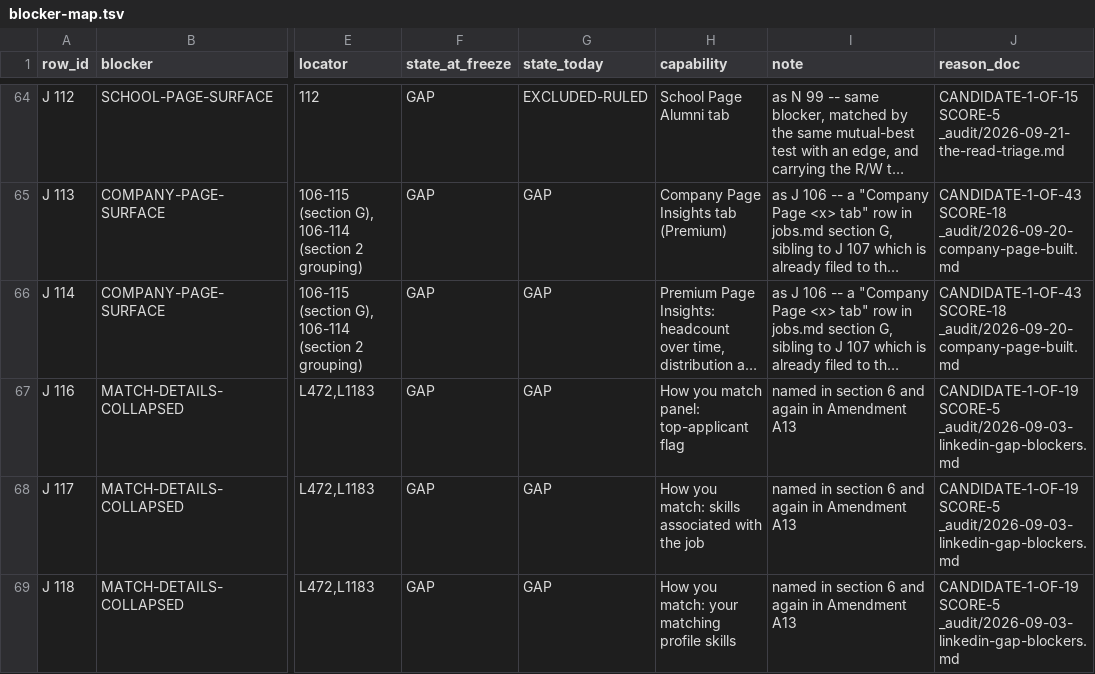
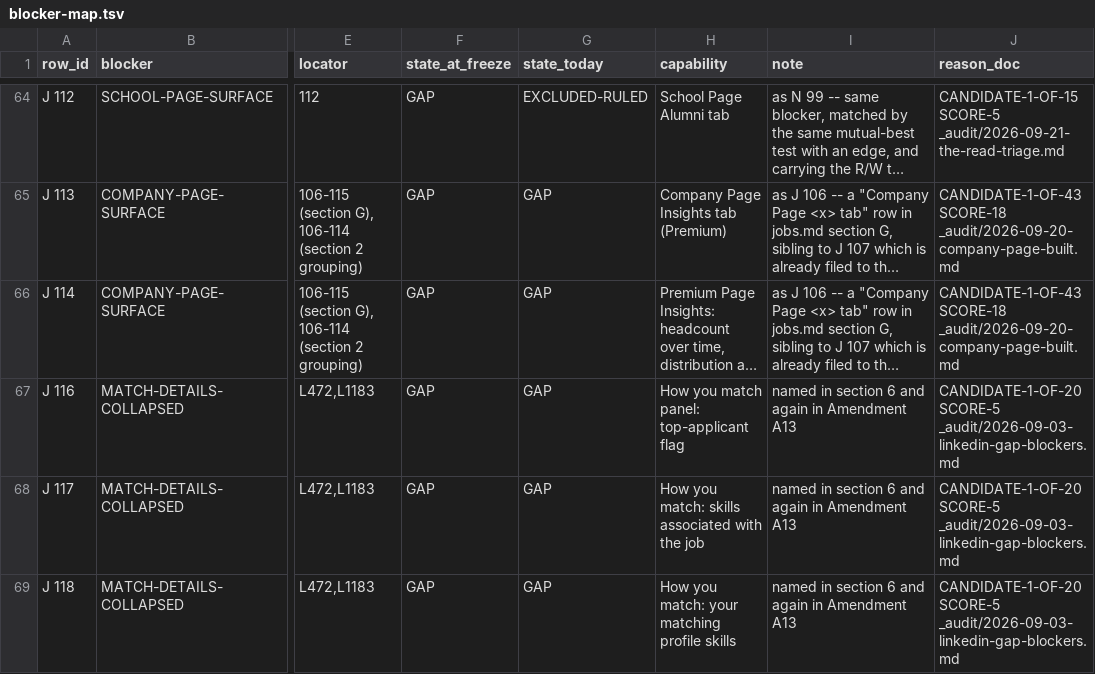
Before and after one commit to Sundeepg98/linkedin-mcp, a TSV file: _audit/_census/blocker-map.tsv, drawn as a sheet; only a part is shown, gaps mark what is left out; long unchanged cells end in …; the diff covers the shown part only; the diff names each change by its address in the sheet, - before the commit and + after, or states it on an @@ line.

```diff
--- a/_audit/_census/blocker-map.tsv
+++ b/_audit/_census/blocker-map.tsv
-J67:J69 (reason_doc): CANDIDATE-1-OF-19 SCORE-5 _audit/2026-09-03-linkedin-gap-blockers.md
+J67:J69 (reason_doc): CANDIDATE-1-OF-20 SCORE-5 _audit/2026-09-03-linkedin-gap-blockers.md
```
Also changed, not shown: 11 edited cells elsewhere in this file, _audit/_census/jobs-directions.tsv, 12 other files.
